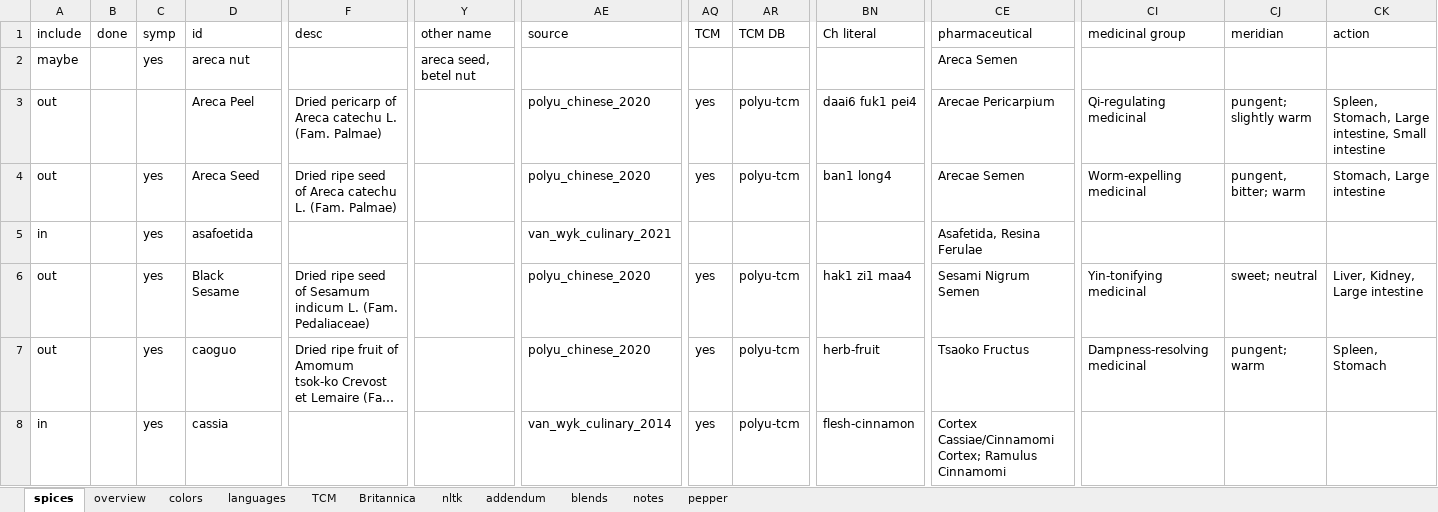
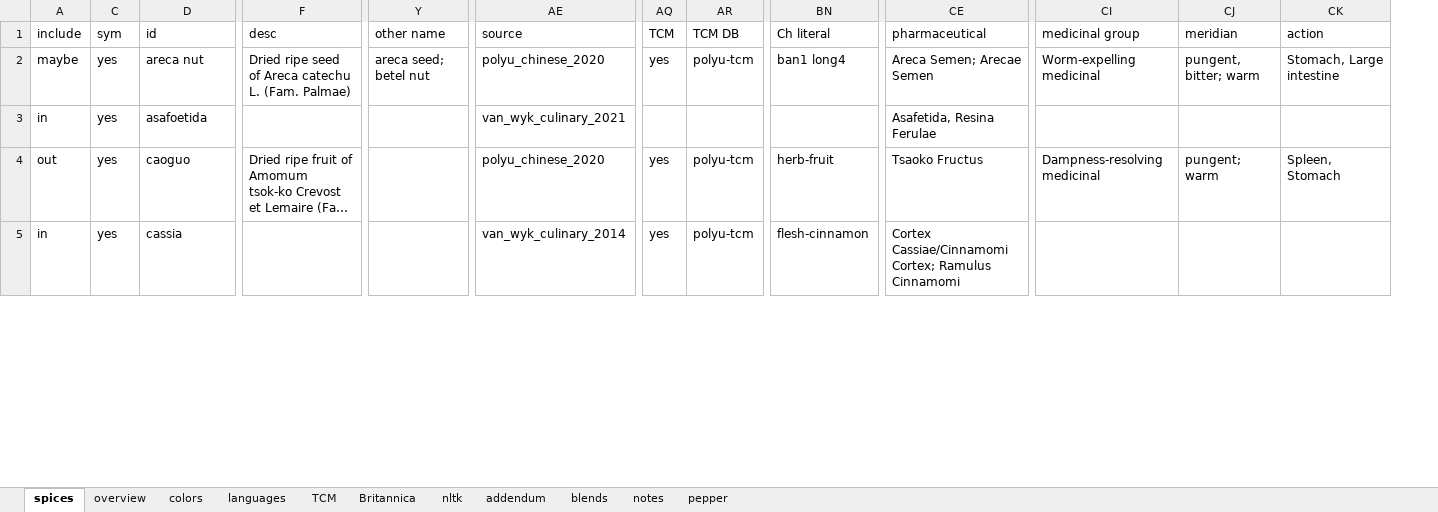
Before and after one commit to partigabor/spice, an Excel workbook: code/data/spices.xlsx, sheet spices, drawn as a sheet; only a part is shown, gaps mark what is left out; long unchanged cells end in …; values as stored, in another font and other column widths than the file's, no borders; conditional formats and table styles not drawn; removed rows and columns are numbered as before the commit, all else as after; rows hold the shown columns only; the diff covers the shown part only; the diff names each change by its address in the sheet, - before the commit and + after, or states it on an @@ line.

```diff
--- a/code/data/spices.xlsx (sheet spices)
+++ b/code/data/spices.xlsx (sheet spices)
@@ column B (done) hidden, empty @@
-C1: symp
+C1: sym
-F2 (desc): (empty)
+F2 (desc): Dried ripe seed of Areca catechu L. (Fam. Palmae)
-Y2 (other name): areca seed, betel nut
+Y2 (other name): areca seed; betel nut
-AE2 (source): (empty)
+AE2 (source): polyu_chinese_2020
-AQ2 (TCM): (empty)
+AQ2 (TCM): yes
-AR2 (TCM DB): (empty)
+AR2 (TCM DB): polyu-tcm
-BN2 (Ch literal): (empty)
+BN2 (Ch literal): ban1 long4
-CE2 (pharmaceutical): Areca Semen
+CE2 (pharmaceutical): Areca Semen; Arecae Semen
-CI2 (medicinal group): (empty)
+CI2 (medicinal group): Worm-expelling medicinal
-CJ2 (meridian): (empty)
+CJ2 (meridian): pungent, bitter; warm
-CK2 (action): (empty)
+CK2 (action): Stomach, Large intestine
@@ row 3 moved to row 51: out @@
-row 4: out |  | yes | Areca Seed | Dried ripe seed of Areca catechu L. (Fam. Palmae) |  | polyu_chinese_2020 | yes | polyu-tcm | ban1 long4 | Arecae Semen | Worm-expelling medicinal | pungent, bitter; warm | Stomach, Large intestine
-row 6: out |  | yes | Black Sesame | Dried ripe seed of Sesamum indicum L. (Fam. Pedaliaceae) |  | polyu_chinese_2020 | yes | polyu-tcm | hak1 zi1 maa4 | Sesami Nigrum Semen | Yin-tonifying medicinal | sweet; neutral | Liver, Kidney, Large intestine
```
Also changed, not shown: 10 added rows, 17 removed rows, 1 moved row and 51 edited cells elsewhere in this sheet, formulas that keep their value, 4 other files.
